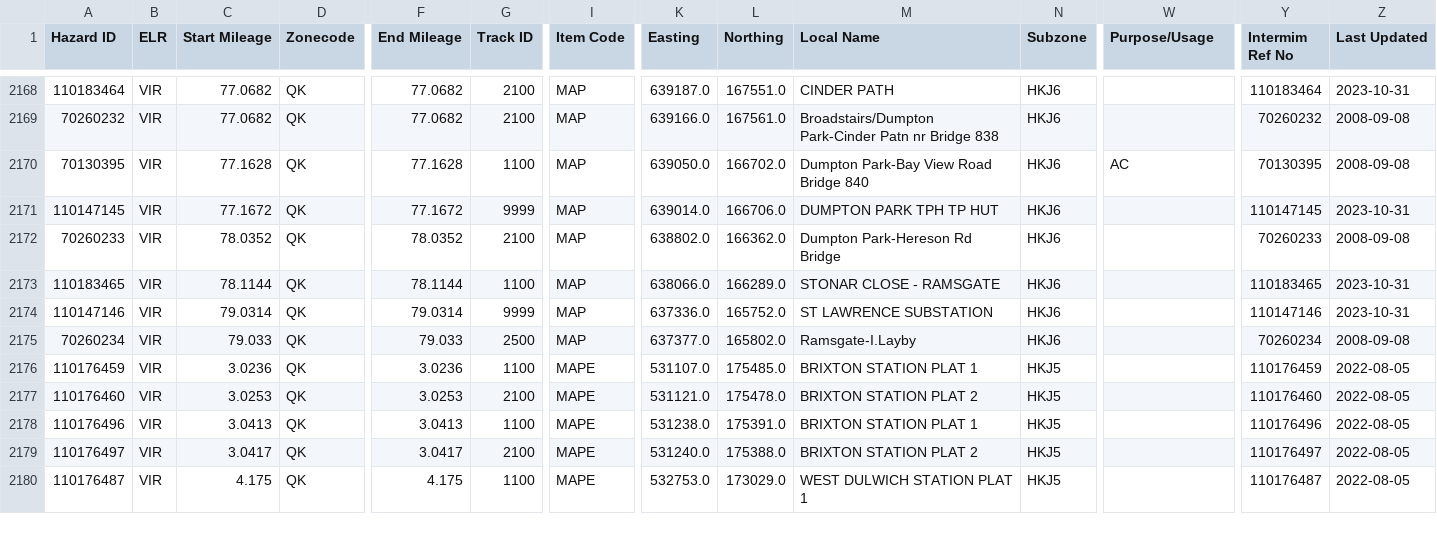
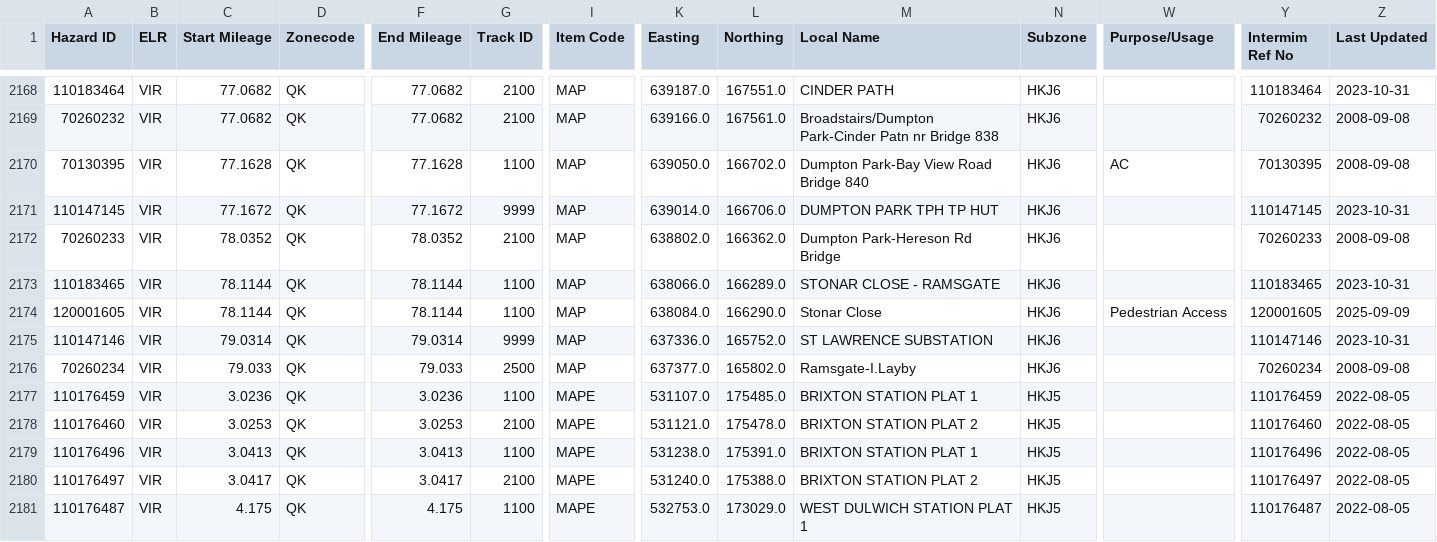
Before and after one commit to infrastructureclub/nr-national-hazard-directory, a CSV file: data/QK/coreData.csv, drawn as a sheet; only a part is shown, gaps mark what is left out; rows hold the shown columns only; the diff names each change by its address in the sheet, - before the commit and + after, or states it on an @@ line.

```diff
--- a/data/QK/coreData.csv
+++ b/data/QK/coreData.csv
+row 2174: 120001605 | VIR | 78.1144 | QK | 78.1144 | 1100 | MAP | 638084.0 | 166290.0 | Stonar Close | HKJ6 | Pedestrian Access | 120001605 | 2025-09-09
```
Also changed, not shown: data/QR/coreData.csv, 1 other file.
